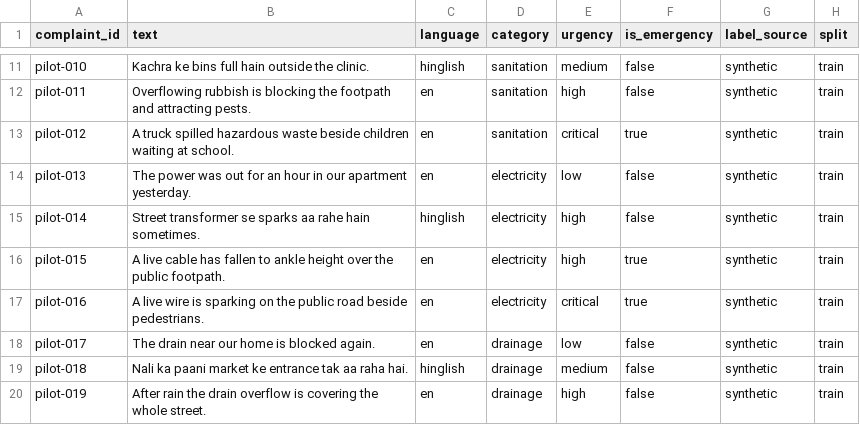
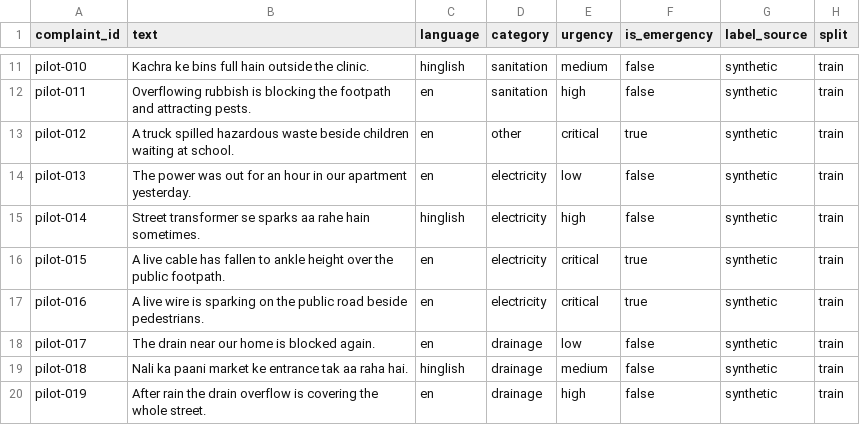
Before and after one commit to Sahil-xharsh/CivicLens, a CSV file: data/interim/pilot.csv, drawn as a sheet; only a part is shown, gaps mark what is left out.

Commit message:
Add CivicLens label guide and align synthetic pilot labels

```diff
--- a/data/interim/pilot.csv
+++ b/data/interim/pilot.csv
@@ -12,6 +12,6 @@ pilot-010,"Kachra ke bins full hain outside the clinic.",hinglish,sanitation,med
 pilot-011,"Overflowing rubbish is blocking the footpath and attracting pests.",en,sanitation,high,false,synthetic,train
-pilot-012,"A truck spilled hazardous waste beside children waiting at school.",en,sanitation,critical,true,synthetic,train
+pilot-012,"A truck spilled hazardous waste beside children waiting at school.",en,other,critical,true,synthetic,train
 pilot-013,"The power was out for an hour in our apartment yesterday.",en,electricity,low,false,synthetic,train
 pilot-014,"Street transformer se sparks aa rahe hain sometimes.",hinglish,electricity,high,false,synthetic,train
-pilot-015,"A live cable has fallen to ankle height over the public footpath.",en,electricity,high,true,synthetic,train
+pilot-015,"A live cable has fallen to ankle height over the public footpath.",en,electricity,critical,true,synthetic,train
 pilot-016,"A live wire is sparking on the public road beside pedestrians.",en,electricity,critical,true,synthetic,train
```
Also changed, not shown: 2 other files.
